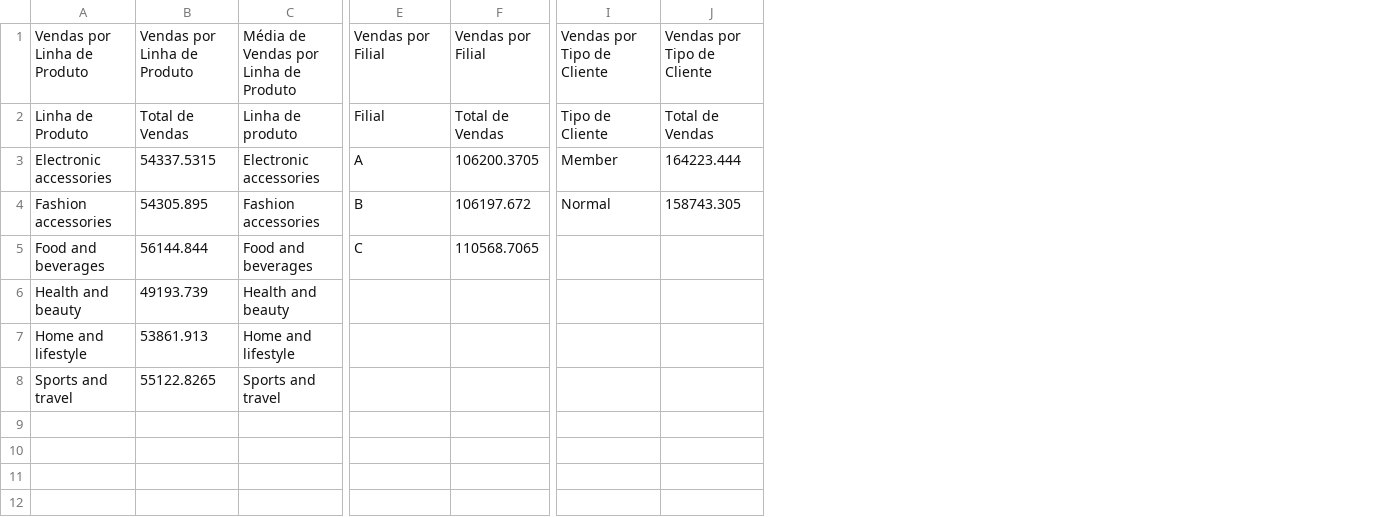
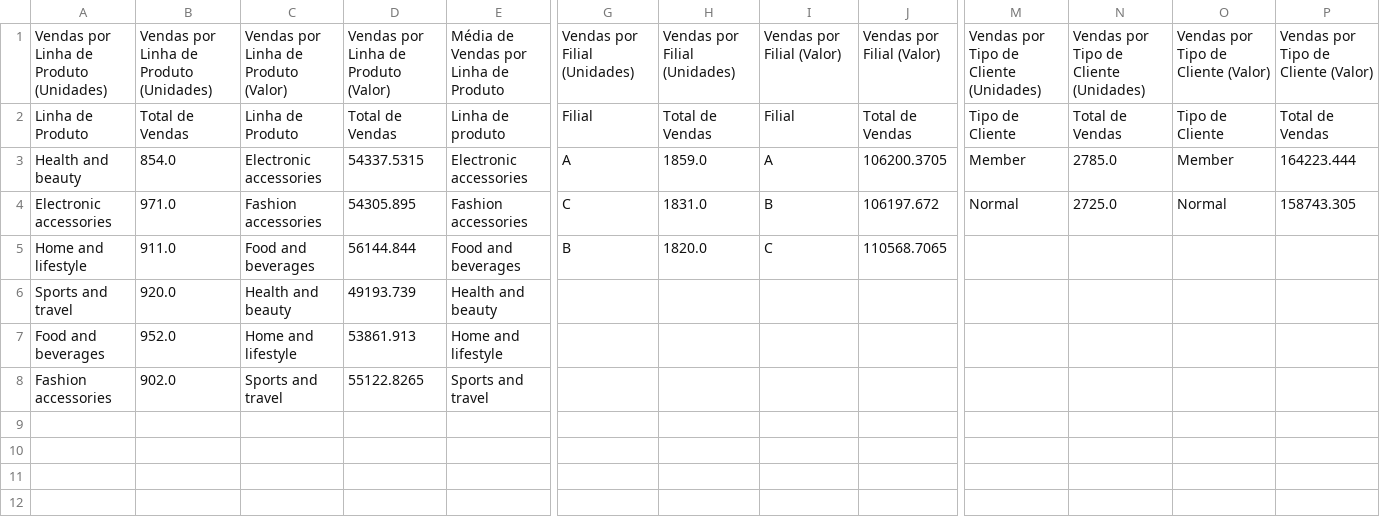
Before and after one commit to MessiAsn/Analise_supermercado, a CSV file: analises_vendas.csv, drawn as a sheet; only a part is shown, gaps mark what is left out; addresses are those after the commit; the diff names each change by its address in the sheet, - before the commit and + after, or states it on an @@ line.

```diff
--- a/analises_vendas.csv
+++ b/analises_vendas.csv
+column B, rows 1-8: Vendas por Linha de Produto (Unidades) | Total de Vendas | 854.0 | 971.0 | 911.0 | 920.0 | 952.0 | 902.0
+column C, rows 1-8: Vendas por Linha de Produto (Valor) | Linha de Produto | Electronic accessories | Fashion accessories | Food and beverages | Health and beauty | Home and lifestyle | Sports and travel
+column H, rows 1-5: Vendas por Filial (Unidades) | Total de Vendas | 1859.0 | 1831.0 | 1820.0
+column I, rows 1-5: Vendas por Filial (Valor) | Filial | A | B | C
+column N, rows 1-4: Vendas por Tipo de Cliente (Unidades) | Total de Vendas | 2785.0 | 2725.0
+column O, rows 1-4: Vendas por Tipo de Cliente (Valor) | Tipo de Cliente | Member | Normal
-A1: Vendas por Linha de Produto
+A1: Vendas por Linha de Produto (Unidades)
-D1: Vendas por Linha de Produto
+D1: Vendas por Linha de Produto (Valor)
-G1: Vendas por Filial
+G1: Vendas por Filial (Unidades)
-J1: Vendas por Filial
+J1: Vendas por Filial (Valor)
-M1: Vendas por Tipo de Cliente
+M1: Vendas por Tipo de Cliente (Unidades)
-P1: Vendas por Tipo de Cliente
+P1: Vendas por Tipo de Cliente (Valor)
-A3: Electronic accessories
+A3: Health and beauty
-A4: Fashion accessories
+A4: Electronic accessories
-G4: B
+G4: C
-A5: Food and beverages
+A5: Home and lifestyle
-G5: C
+G5: B
-A6: Health and beauty
+A6: Sports and travel
-A7: Home and lifestyle
+A7: Food and beverages
-A8: Sports and travel
+A8: Fashion accessories
```
Also changed, not shown: 1 other file.
